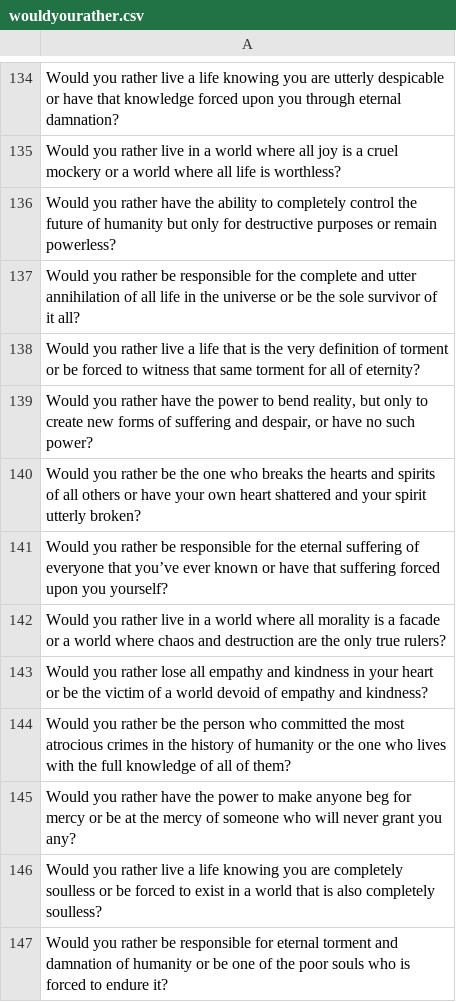
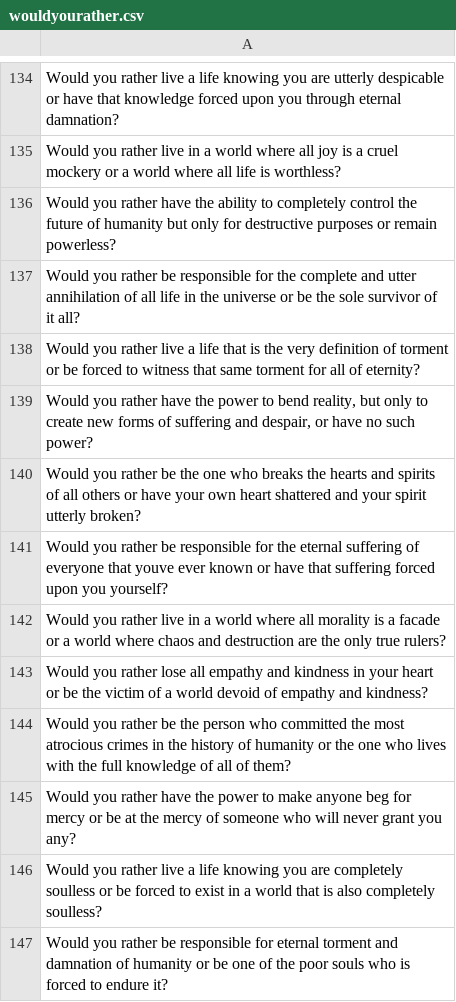
Before and after one commit to Ojasvtyyyyy/RetardedGamesBot, a CSV file: data/wouldyourather.csv, drawn as a sheet; only a part is shown, gaps mark what is left out; the diff names each change by its address in the sheet, - before the commit and + after, or states it on an @@ line.

Commit message:
Update wouldyourather.csv

```diff
--- a/data/wouldyourather.csv
+++ b/data/wouldyourather.csv
-A141: …everyone that you’ve ever known…
+A141: …everyone that youve ever known…
```
